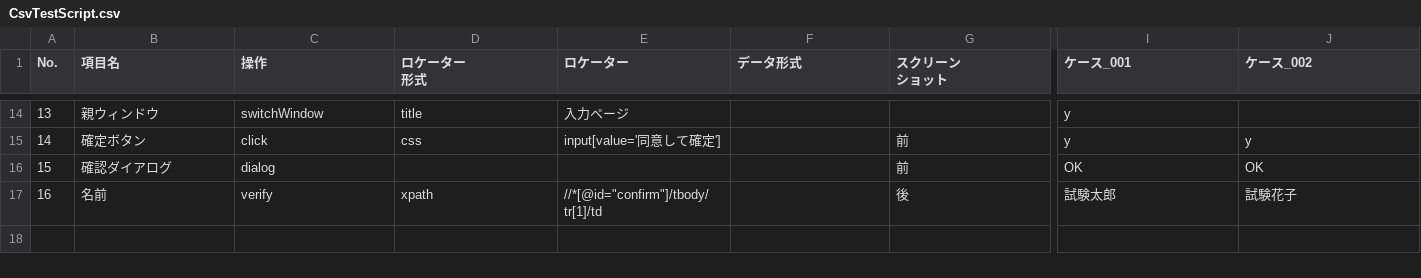
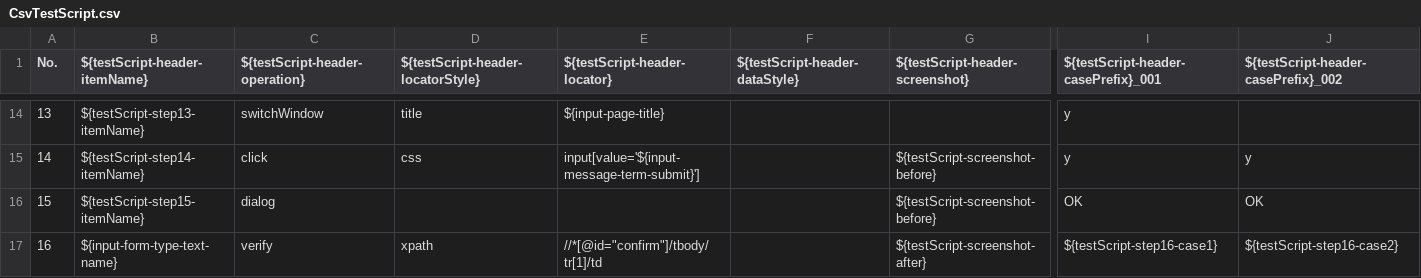
Before and after one commit to sitoolkit/sit-wt-all, a CSV file: sit-wt-runtime/testscript/CsvTestScript.csv, drawn as a sheet; only a part is shown, gaps mark what is left out; ↵ is a line break in a cell; the diff covers the shown part only; the diff names each change by its address in the sheet, - before the commit and + after, or states it on an @@ line.

Commit message:
Change template name

```diff
--- a/sit-wt-runtime/testscript/CsvTestScript.csv
+++ b/sit-wt-runtime/testscript/CsvTestScript.csv
-B1: 項目名
+B1: ${testScript-header-itemName}
-C1: 操作
+C1: ${testScript-header-operation}
-D1: ロケーター ↵ 形式
+D1: ${testScript-header-locatorStyle}
-E1: ロケーター
+E1: ${testScript-header-locator}
-F1: データ形式
+F1: ${testScript-header-dataStyle}
-G1: スクリーン ↵ ショット
+G1: ${testScript-header-screenshot}
-I1: ケース_001
+I1: ${testScript-header-casePrefix}_001
-J1: ケース_002
+J1: ${testScript-header-casePrefix}_002
-B14 (${testScript-header-itemName}): 親ウィンドウ
+B14 (${testScript-header-itemName}): ${testScript-step13-itemName}
-E14 (${testScript-header-locator}): 入力ページ
+E14 (${testScript-header-locator}): ${input-page-title}
-B15 (${testScript-header-itemName}): 確定ボタン
+B15 (${testScript-header-itemName}): ${testScript-step14-itemName}
-E15 (${testScript-header-locator}): input[value='同意して確定']
+E15 (${testScript-header-locator}): input[value='${input-message-term-submit}']
-G15:G16 (${testScript-header-screenshot}): 前
+G15:G16 (${testScript-header-screenshot}): ${testScript-screenshot-before}
-B16 (${testScript-header-itemName}): 確認ダイアログ
+B16 (${testScript-header-itemName}): ${testScript-step15-itemName}
-B17 (${testScript-header-itemName}): 名前
+B17 (${testScript-header-itemName}): ${input-form-type-text-name}
-G17 (${testScript-header-screenshot}): 後
+G17 (${testScript-header-screenshot}): ${testScript-screenshot-after}
-I17: 試験太郎
+I17: ${testScript-step16-case1}
-J17: 試験花子
+J17: ${testScript-step16-case2}
```
Also changed, not shown: 34 edited cells elsewhere in this file, 6 other files.
